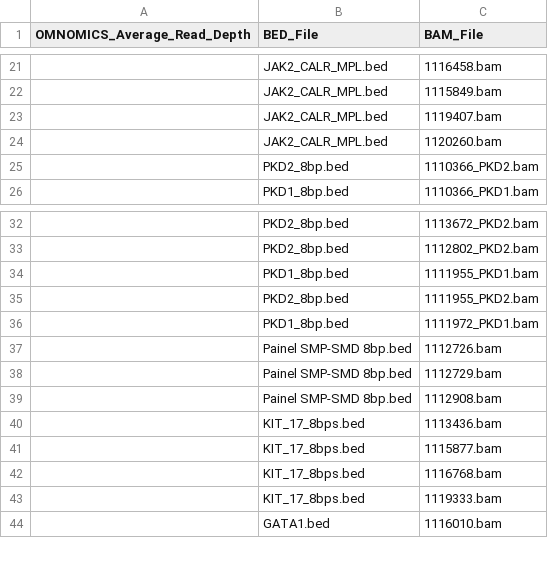
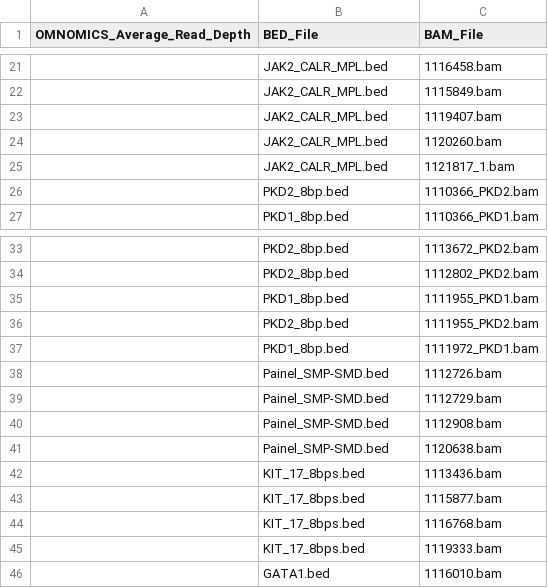
Before and after one commit to pfcv99/metrics_app, a CSV file: data/bam_bed_map/bam_bed_map.csv, drawn as a sheet; only a part is shown, gaps mark what is left out.

Commit message:
new run

```diff
--- a/data/bam_bed_map/bam_bed_map.csv
+++ b/data/bam_bed_map/bam_bed_map.csv
@@ -24,2 +24,3 @@ OMNOMICS_Average_Read_Depth,BED_File,BAM_File
 ,JAK2_CALR_MPL.bed,1120260.bam
+,JAK2_CALR_MPL.bed,1121817_1.bam
 ,PKD2_8bp.bed,1110366_PKD2.bam
@@ -36,5 +37,6 @@ OMNOMICS_Average_Read_Depth,BED_File,BAM_File
 ,PKD1_8bp.bed,1111972_PKD1.bam
-,Painel SMP-SMD 8bp.bed,1112726.bam
-,Painel SMP-SMD 8bp.bed,1112729.bam
-,Painel SMP-SMD 8bp.bed,1112908.bam
+,Painel_SMP-SMD.bed,1112726.bam
+,Painel_SMP-SMD.bed,1112729.bam
+,Painel_SMP-SMD.bed,1112908.bam
+,Painel_SMP-SMD.bed,1120638.bam
 ,KIT_17_8bps.bed,1113436.bam
```
